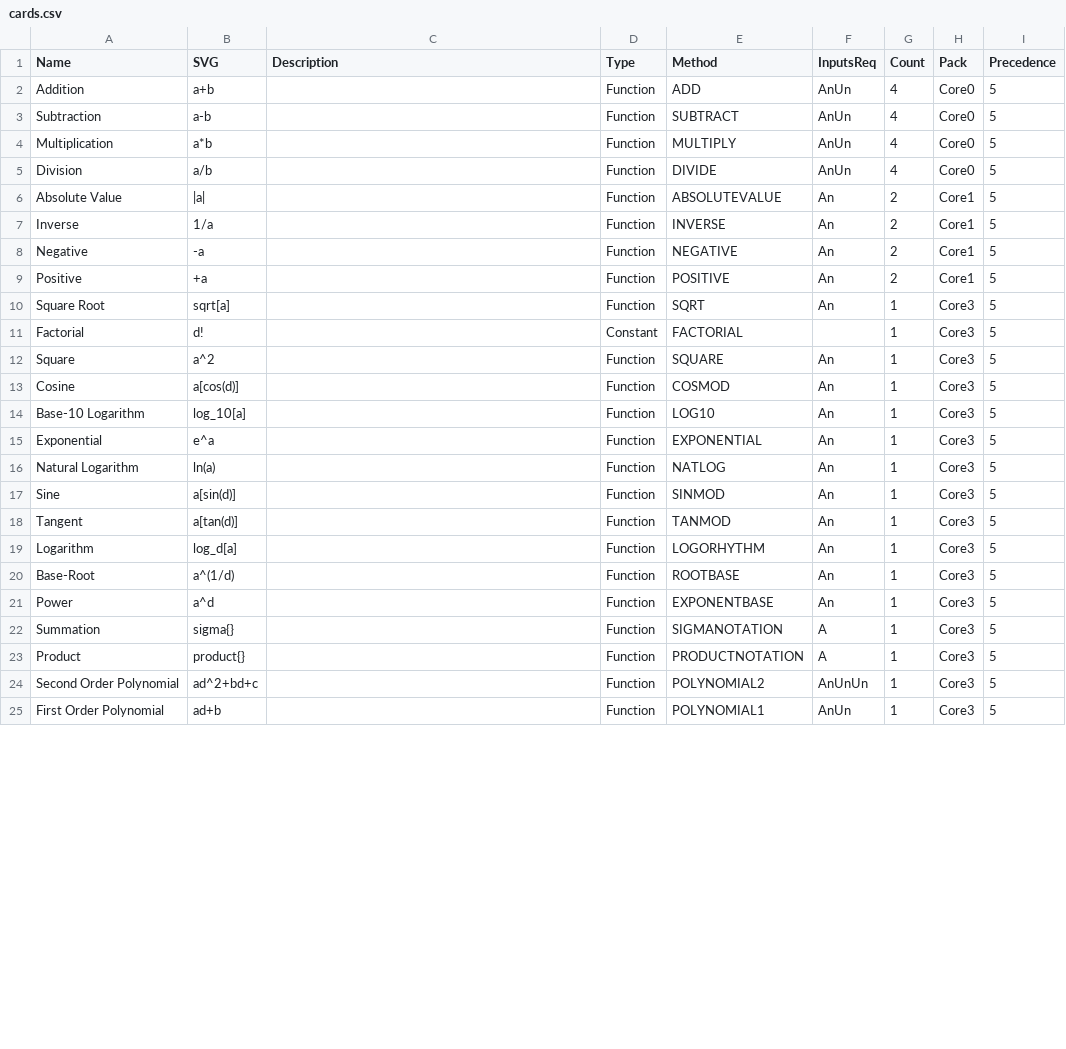
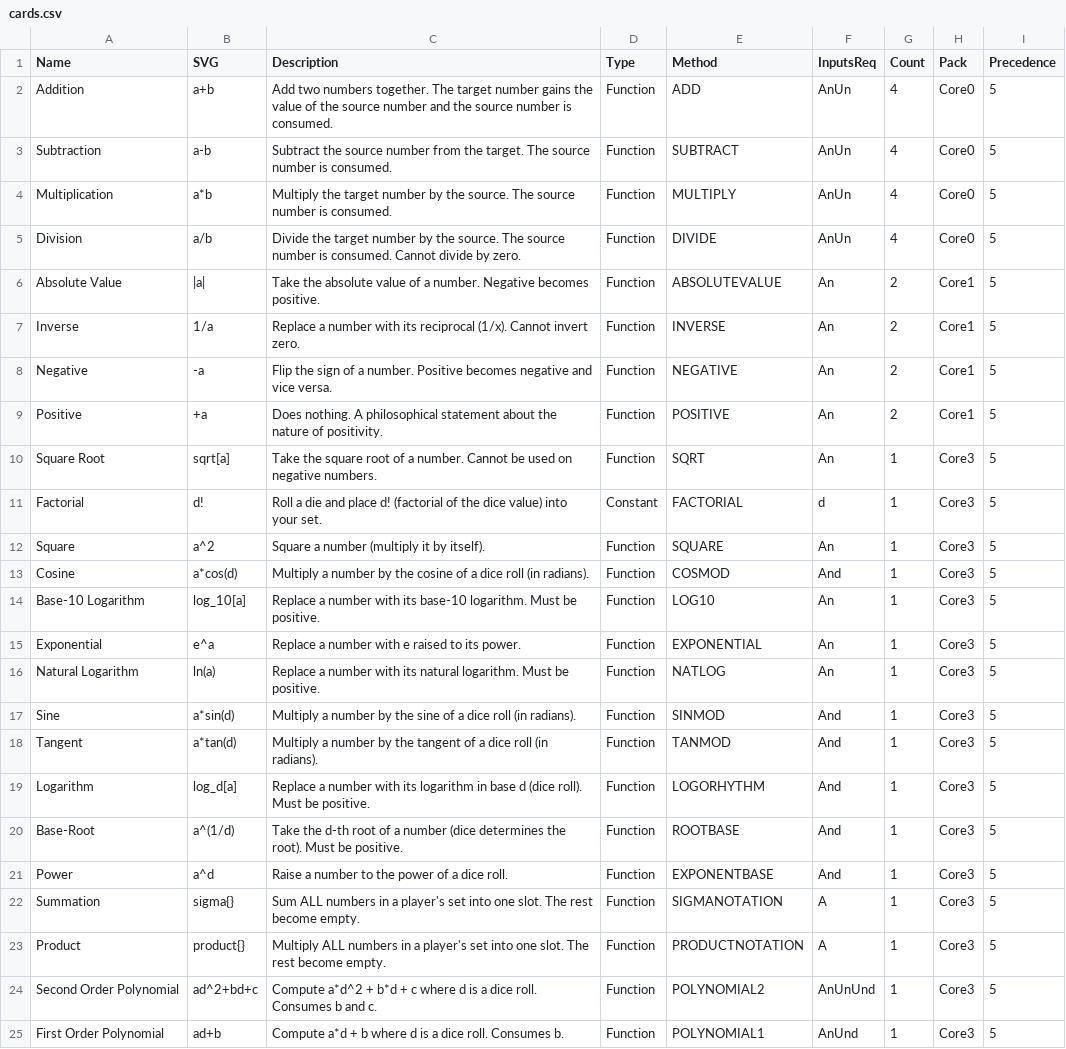
Before and after one commit to umarbektokyo/matetra-engine, a CSV file: cards/cards.csv, drawn as a sheet; only a part is shown; the diff covers the shown part only.

```diff
--- a/cards/cards.csv
+++ b/cards/cards.csv
@@ -1,25 +1,25 @@
 Name,SVG,Description,Type,Method,InputsReq,Count,Pack,Precedence
-Addition,a+b,,Function,ADD,AnUn,4,Core0,5
-Subtraction,a-b,,Function,SUBTRACT,AnUn,4,Core0,5
-Multiplication,a*b,,Function,MULTIPLY,AnUn,4,Core0,5
-Division,a/b,,Function,DIVIDE,AnUn,4,Core0,5
-Absolute Value,|a|,,Function,ABSOLUTEVALUE,An,2,Core1,5
-Inverse,1/a,,Function,INVERSE,An,2,Core1,5
-Negative,-a,,Function,NEGATIVE,An,2,Core1,5
-Positive,+a,,Function,POSITIVE,An,2,Core1,5
-Square Root,sqrt[a],,Function,SQRT,An,1,Core3,5
-Factorial,d!,,Constant,FACTORIAL,,1,Core3,5
-Square,a^2,,Function,SQUARE,An,1,Core3,5
-Cosine,a[cos(d)],,Function,COSMOD,An,1,Core3,5
-Base-10 Logarithm,log_10[a],,Function,LOG10,An,1,Core3,5
-Exponential,e^a,,Function,EXPONENTIAL,An,1,Core3,5
-Natural Logarithm,ln(a),,Function,NATLOG,An,1,Core3,5
-Sine,a[sin(d)],,Function,SINMOD,An,1,Core3,5
-Tangent,a[tan(d)],,Function,TANMOD,An,1,Core3,5
-Logarithm,log_d[a],,Function,LOGORHYTHM,An,1,Core3,5
-Base-Root,a^(1/d),,Function,ROOTBASE,An,1,Core3,5
-Power,a^d,,Function,EXPONENTBASE,An,1,Core3,5
-Summation,sigma{},,Function,SIGMANOTATION,A,1,Core3,5
-Product,product{},,Function,PRODUCTNOTATION,A,1,Core3,5
-Second Order Polynomial,ad^2+bd+c,,Function,POLYNOMIAL2,AnUnUn,1,Core3,5
-First Order Polynomial,ad+b,,Function,POLYNOMIAL1,AnUn,1,Core3,5
+Addition,a+b,Add two numbers together. The target number gains the value of the source number and the source number is consumed.,Function,ADD,AnUn,4,Core0,5
+Subtraction,a-b,Subtract the source number from the target. The source number is consumed.,Function,SUBTRACT,AnUn,4,Core0,5
+Multiplication,a*b,Multiply the target number by the source. The source number is consumed.,Function,MULTIPLY,AnUn,4,Core0,5
+Division,a/b,Divide the target number by the source. The source number is consumed. Cannot divide by zero.,Function,DIVIDE,AnUn,4,Core0,5
+Absolute Value,|a|,Take the absolute value of a number. Negative becomes positive.,Function,ABSOLUTEVALUE,An,2,Core1,5
+Inverse,1/a,Replace a number with its reciprocal (1/x). Cannot invert zero.,Function,INVERSE,An,2,Core1,5
+Negative,-a,Flip the sign of a number. Positive becomes negative and vice versa.,Function,NEGATIVE,An,2,Core1,5
+Positive,+a,Does nothing. A philosophical statement about the nature of positivity.,Function,POSITIVE,An,2,Core1,5
+Square Root,sqrt[a],Take the square root of a number. Cannot be used on negative numbers.,Function,SQRT,An,1,Core3,5
+Factorial,d!,Roll a die and place d! (factorial of the dice value) into your set.,Constant,FACTORIAL,d,1,Core3,5
+Square,a^2,Square a number (multiply it by itself).,Function,SQUARE,An,1,Core3,5
+Cosine,a*cos(d),Multiply a number by the cosine of a dice roll (in radians).,Function,COSMOD,And,1,Core3,5
+Base-10 Logarithm,log_10[a],Replace a number with its base-10 logarithm. Must be positive.,Function,LOG10,An,1,Core3,5
+Exponential,e^a,Replace a number with e raised to its power.,Function,EXPONENTIAL,An,1,Core3,5
+Natural Logarithm,ln(a),Replace a number with its natural logarithm. Must be positive.,Function,NATLOG,An,1,Core3,5
+Sine,a*sin(d),Multiply a number by the sine of a dice roll (in radians).,Function,SINMOD,And,1,Core3,5
+Tangent,a*tan(d),Multiply a number by the tangent of a dice roll (in radians).,Function,TANMOD,And,1,Core3,5
+Logarithm,log_d[a],Replace a number with its logarithm in base d (dice roll). Must be positive.,Function,LOGORHYTHM,And,1,Core3,5
+Base-Root,a^(1/d),Take the d-th root of a number (dice determines the root). Must be positive.,Function,ROOTBASE,And,1,Core3,5
+Power,a^d,Raise a number to the power of a dice roll.,Function,EXPONENTBASE,And,1,Core3,5
+Summation,sigma{},Sum ALL numbers in a player's set into one slot. The rest become empty.,Function,SIGMANOTATION,A,1,Core3,5
+Product,product{},Multiply ALL numbers in a player's set into one slot. The rest become empty.,Function,PRODUCTNOTATION,A,1,Core3,5
+Second Order Polynomial,ad^2+bd+c,Compute a*d^2 + b*d + c where d is a dice roll. Consumes b and c.,Function,POLYNOMIAL2,AnUnUnd,1,Core3,5
+First Order Polynomial,ad+b,Compute a*d + b where d is a dice roll. Consumes b.,Function,POLYNOMIAL1,AnUnd,1,Core3,5
```
Also changed, not shown: 35 edited cells elsewhere in this file, 23 other files.
